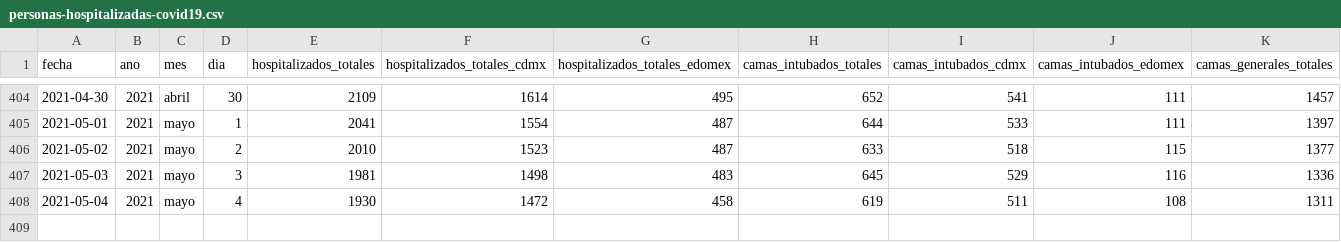
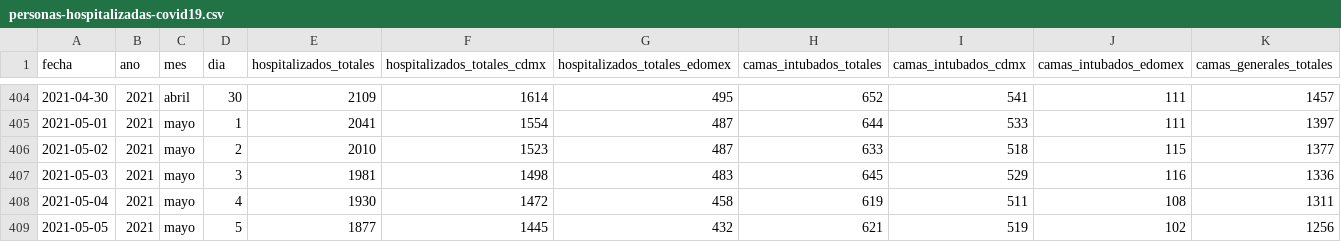
Before and after one commit to carranco-sga/Mexico-COVID-19, a CSV file: Hospitalary_occupation_ZMVM/personas-hospitalizadas-covid19.csv, drawn as a sheet; only a part is shown, gaps mark what is left out; rows hold the shown columns only; the diff names each change by its address in the sheet, - before the commit and + after, or states it on an @@ line.

Commit message:
ZMVM_Hosp: 2021-05-06.

```diff
--- a/Hospitalary_occupation_ZMVM/personas-hospitalizadas-covid19.csv
+++ b/Hospitalary_occupation_ZMVM/personas-hospitalizadas-covid19.csv
+row 409: 2021-05-05 | 2021 | mayo | 5 | 1877 | 1445 | 432 | 621 | 519 | 102 | 1256
```
Also changed, not shown: 1 other file.
